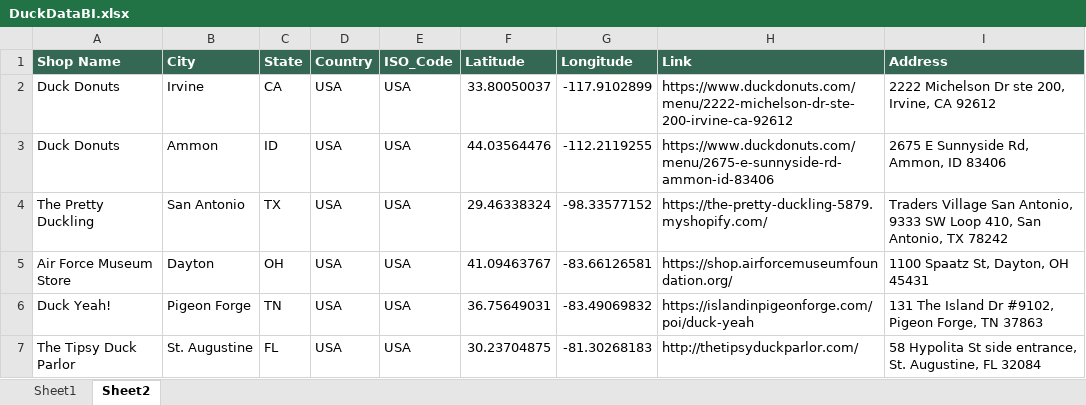
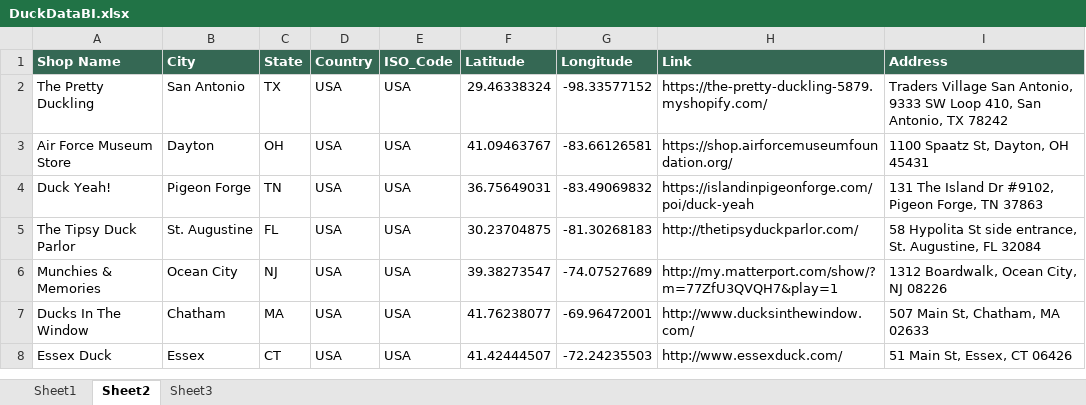
Before and after one commit to akstl1/Analyducks, an Excel workbook: Power BI V2/Data/DuckDataBI.xlsx, sheet Sheet2, drawn as a sheet; only a part is shown; the shorter side is filled out with more unchanged rows; values as stored, in another font and other column widths than the file's, no borders; table styles not drawn; removed rows and columns are numbered as before the commit, all else as after; the diff covers the shown part only; the diff names each change by its address in the sheet, - before the commit and + after, or states it on an @@ line.

```diff
--- a/Power BI V2/Data/DuckDataBI.xlsx (sheet Sheet2)
+++ b/Power BI V2/Data/DuckDataBI.xlsx (sheet Sheet2)
+sheet tab: Sheet3
-row 2: Duck Donuts | Irvine | CA | USA | USA | 33.80050037 | -117.9102899 | https://www.duckdonuts.com/menu/2222-michelson-dr-ste-200-irvine-ca-92612 | 2222 Michelson Dr ste 200, Irvine, CA 92612
-row 3: Duck Donuts | Ammon | ID | USA | USA | 44.03564476 | -112.2119255 | https://www.duckdonuts.com/menu/2675-e-sunnyside-rd-ammon-id-83406 | 2675 E Sunnyside Rd, Ammon, ID 83406
```
Also changed, not shown: 73 added rows elsewhere in this sheet, 38 other files.
